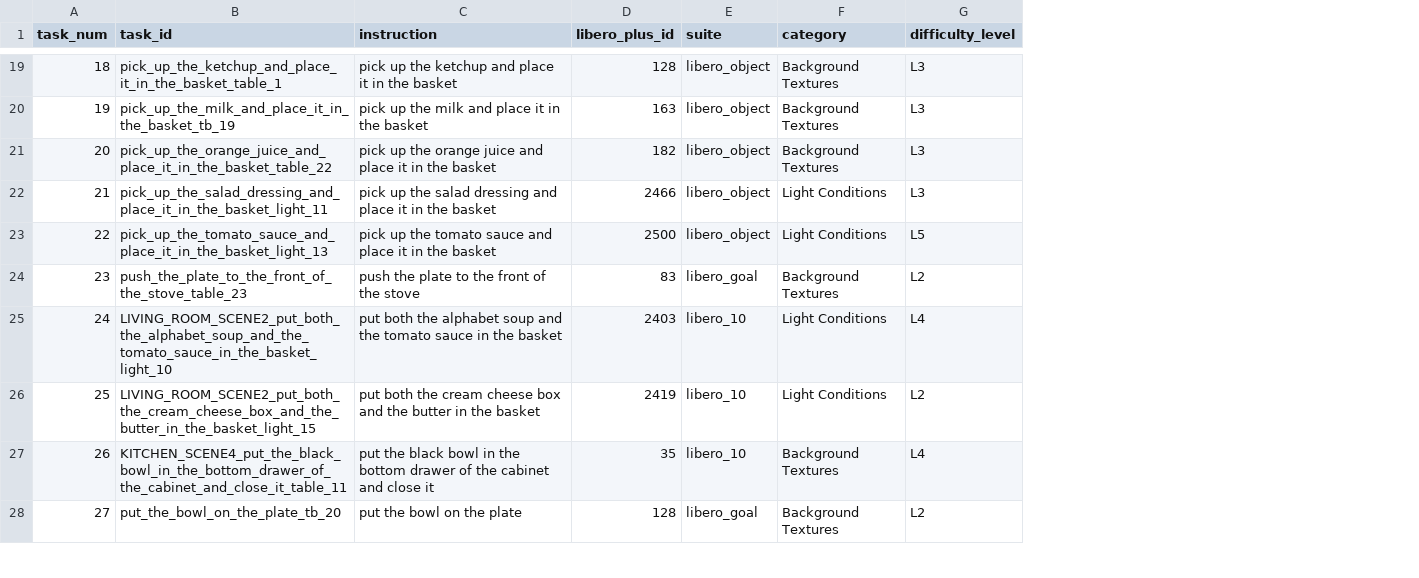
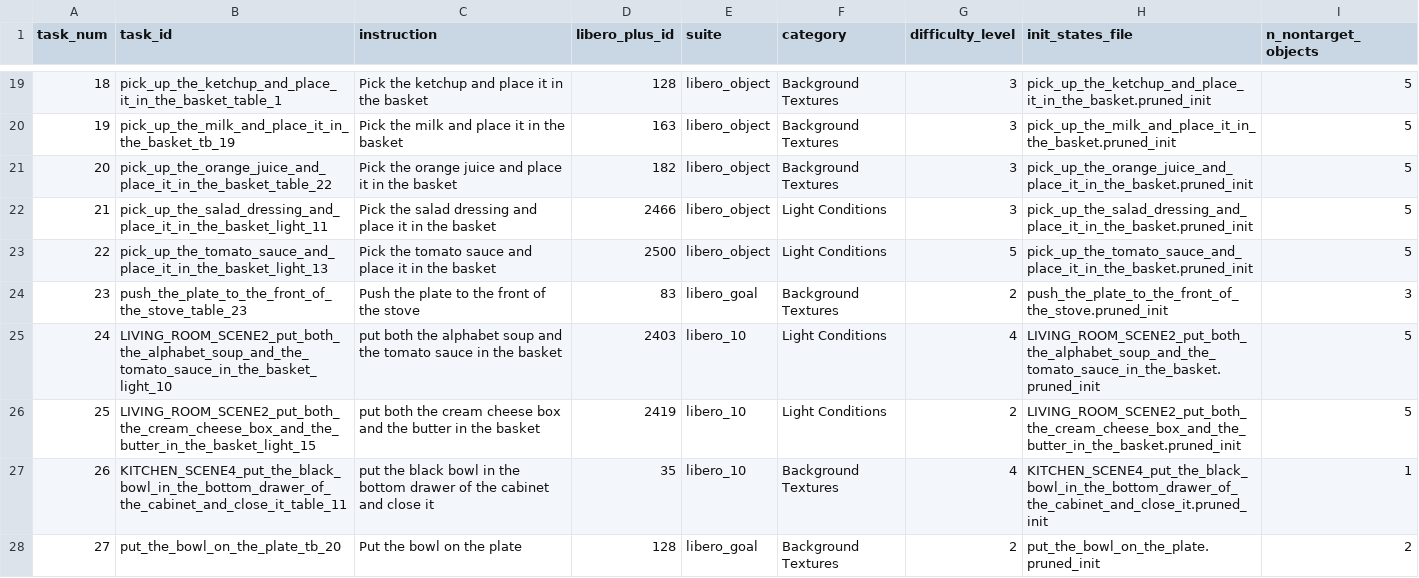
Before and after one commit to siruku6/PARC2026_pre, a CSV file: compe/val/EVAL_TASKS.csv, drawn as a sheet; only a part is shown, gaps mark what is left out; the diff covers the shown part only; the diff names each change by its address in the sheet, - before the commit and + after, or states it on an @@ line.

```diff
--- a/compe/val/EVAL_TASKS.csv
+++ b/compe/val/EVAL_TASKS.csv
+column H (init_states_file), rows 19-28: pick_up_the_ketchup_and_place_it_in_the_basket.pruned_init | pick_up_the_milk_and_place_it_in_the_basket.pruned_init | pick_up_the_orange_juice_and_place_it_in_the_basket.pruned_init | pick_up_the_salad_dressing_and_place_it_in_the_basket.pruned_init | pick_up_the_tomato_sauce_and_place_it_in_the_basket.pruned_init | push_the_plate_to_the_front_of_the_stove.pruned_init | LIVING_ROOM_SCENE2_put_both_the_alphabet_soup_and_the_tomato_sauce_in_the_basket.pruned_init | LIVING_ROOM_SCENE2_put_both_the_cream_cheese_box_and_the_butter_in_the_basket.pruned_init | KITCHEN_SCENE4_put_the_black_bowl_in_the_bottom_drawer_of_the_cabinet_and_close_it.pruned_init | put_the_bowl_on_the_plate.pruned_init
+column I (n_nontarget_objects), rows 19-28: 5 | 5 | 5 | 5 | 5 | 3 | 5 | 5 | 1 | 2
-C19 (instruction): pick up the ketchup and place it in the basket
+C19 (instruction): Pick the ketchup and place it in the basket
-G19:G22 (difficulty_level): L3
+G19:G22 (difficulty_level): 3
-C20 (instruction): pick up the milk and place it in the basket
+C20 (instruction): Pick the milk and place it in the basket
-C21 (instruction): pick up the orange…
+C21 (instruction): Pick the orange…
-C22 (instruction): pick up the salad…
+C22 (instruction): Pick the salad…
-C23 (instruction): pick up the tomato…
+C23 (instruction): Pick the tomato…
-G23 (difficulty_level): L5
+G23 (difficulty_level): 5
-C24 (instruction): push the plate to the front of the stove
+C24 (instruction): Push the plate to the front of the stove
-G24 (difficulty_level): L2
+G24 (difficulty_level): 2
-G25 (difficulty_level): L4
+G25 (difficulty_level): 4
-G26 (difficulty_level): L2
+G26 (difficulty_level): 2
-G27 (difficulty_level): L4
+G27 (difficulty_level): 4
-C28 (instruction): put the bowl on the plate
+C28 (instruction): Put the bowl on the plate
-G28 (difficulty_level): L2
+G28 (difficulty_level): 2
```
Also changed, not shown: 47 edited cells elsewhere in this file, 2 other files.
